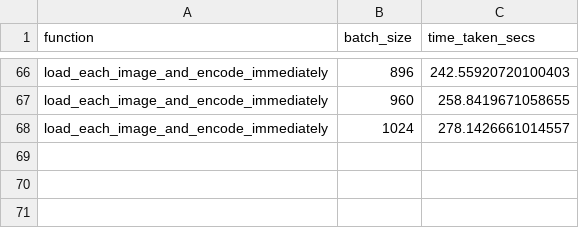
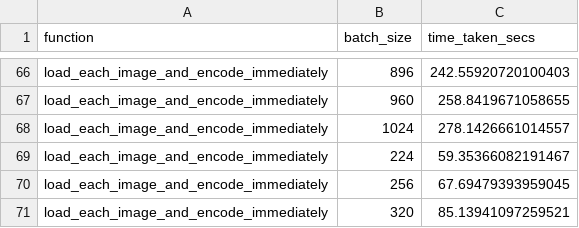
Before and after one commit to UMass-Rescue/RescueCLIP, a CSV file: scripts/clip_encoding_performance/clip_embed_images_experiment.csv, drawn as a sheet; only a part is shown, gaps mark what is left out; the diff names each change by its address in the sheet, - before the commit and + after, or states it on an @@ line.

```diff
--- a/scripts/clip_encoding_performance/clip_embed_images_experiment.csv
+++ b/scripts/clip_encoding_performance/clip_embed_images_experiment.csv
+row 69: load_each_image_and_encode_immediately | 224 | 59.35366082191467
+row 70: load_each_image_and_encode_immediately | 256 | 67.69479393959045
+row 71: load_each_image_and_encode_immediately | 320 | 85.13941097259521
```
Also changed, not shown: 3 other files.
